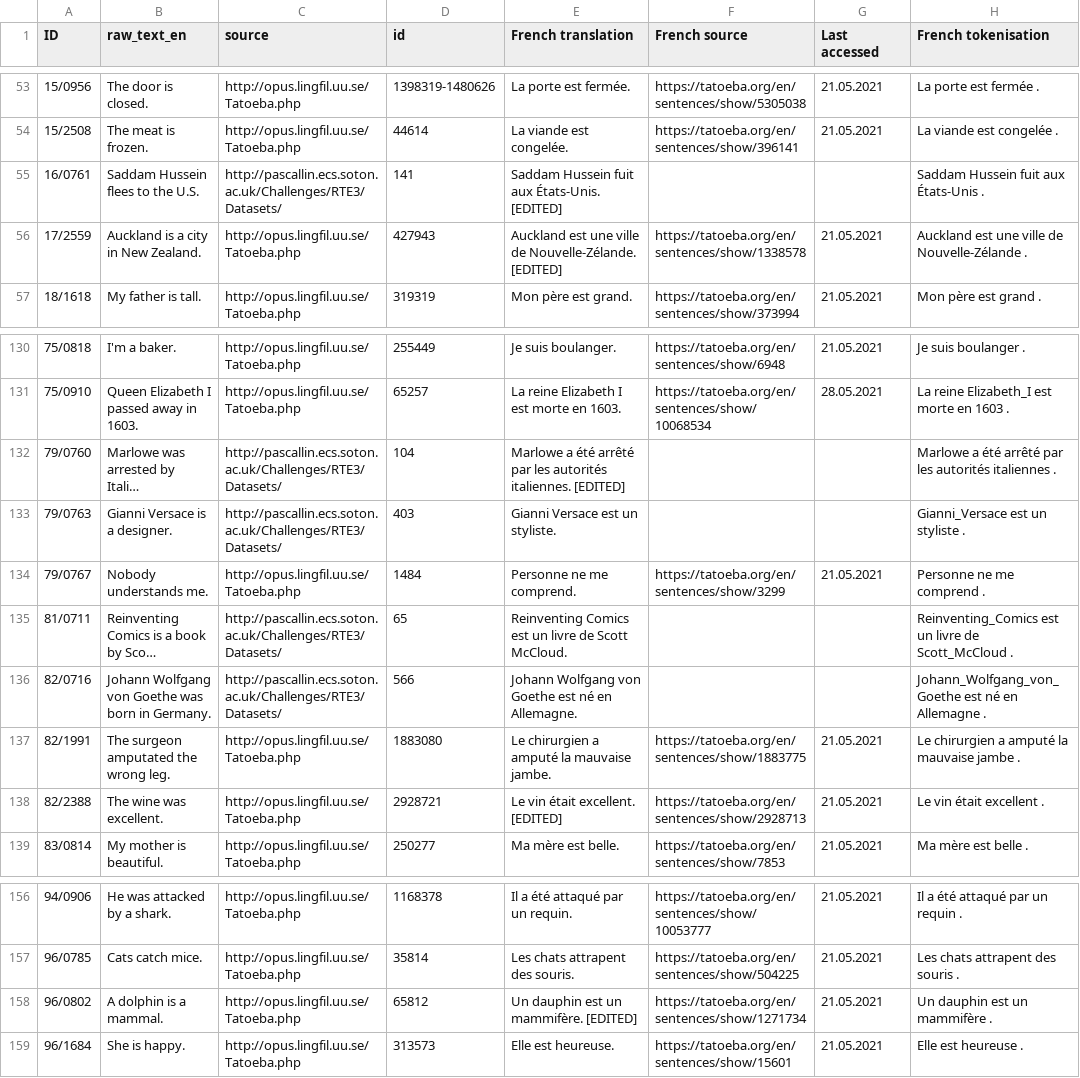
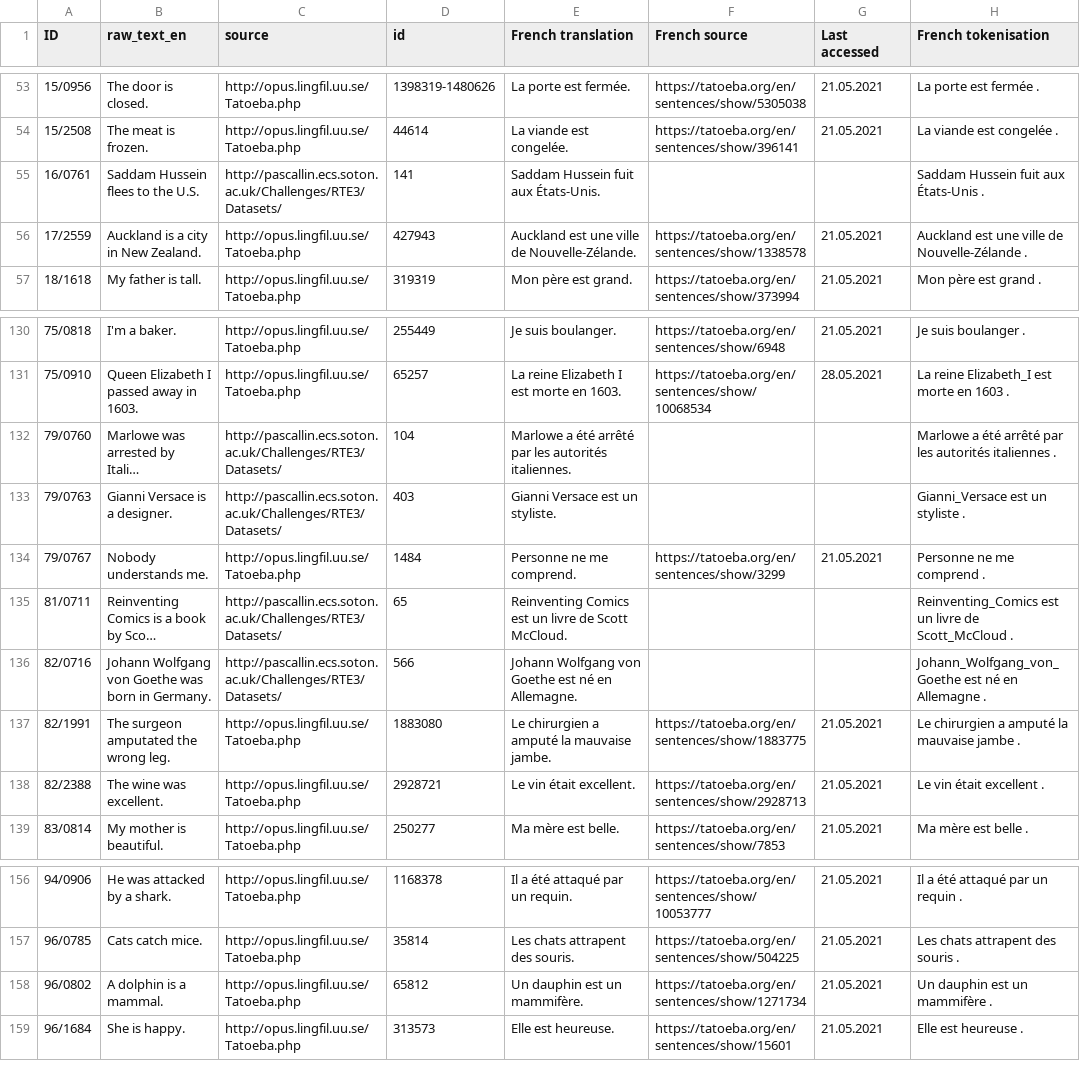
Before and after one commit to thebugcreator/ul-pmb, a TSV file: pmb_french_163.tsv, drawn as a sheet; only a part is shown, gaps mark what is left out; long unchanged cells end in …; the diff names each change by its address in the sheet, - before the commit and + after, or states it on an @@ line.

```diff
--- a/pmb_french_163.tsv
+++ b/pmb_french_163.tsv
-E55 (French translation): Saddam Hussein fuit aux États-Unis. [EDITED]
+E55 (French translation): Saddam Hussein fuit aux États-Unis.
-E56 (French translation): …de Nouvelle-Zélande. [EDITED]
+E56 (French translation): …de Nouvelle-Zélande.
-E132 (French translation): …autorités italiennes. [EDITED]
+E132 (French translation): …autorités italiennes.
-E138 (French translation): Le vin était excellent. [EDITED]
+E138 (French translation): Le vin était excellent.
-E158 (French translation): Un dauphin est un mammifère. [EDITED]
+E158 (French translation): Un dauphin est un mammifère.
```
Also changed, not shown: analysis/spacy_tokenisation.tsv, 1 other file.
